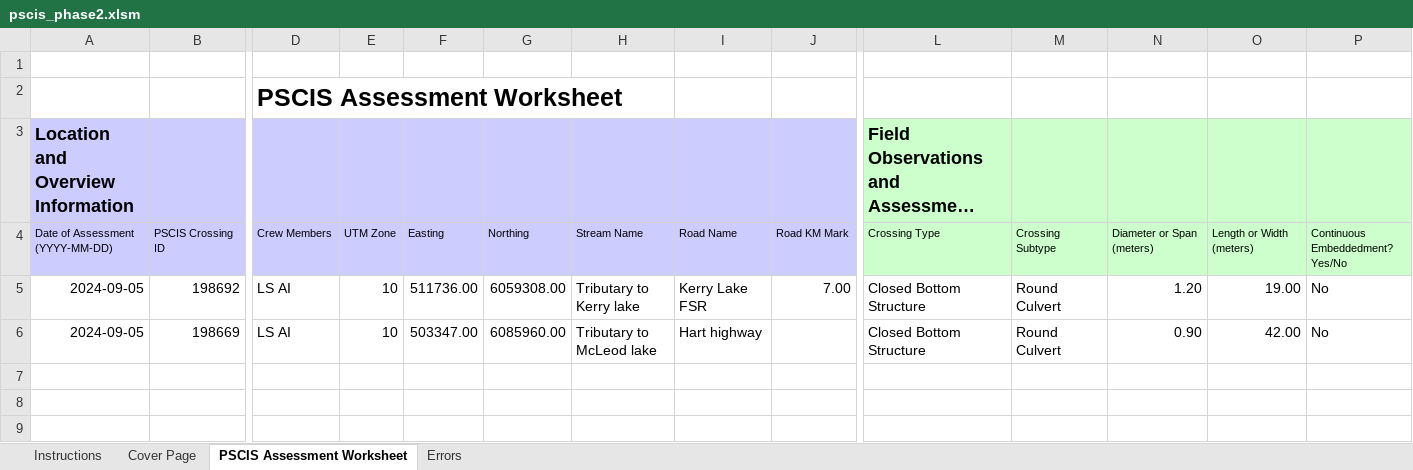
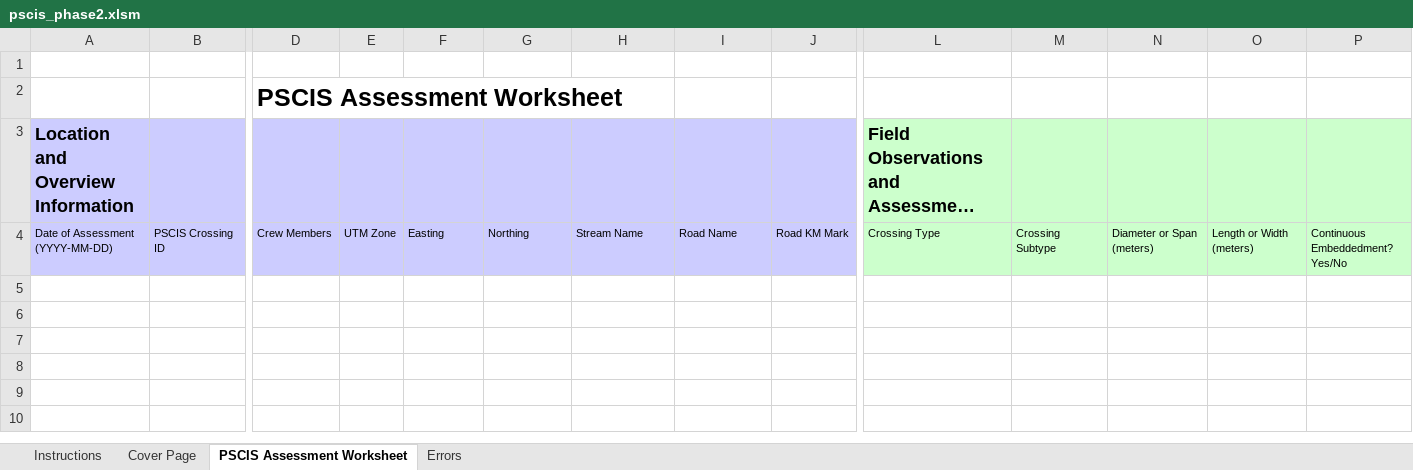
Before and after one commit to NewGraphEnvironment/fish_passage_peace_2025_reporting, an Excel workbook: data/pscis_phase2.xlsm, sheet PSCIS Assessment Worksheet, drawn as a sheet; only a part is shown, gaps mark what is left out; the shorter side is filled out with more unchanged rows; long unchanged cells end in …; values as stored, in another font and other column widths than the file's, no borders; charts and pictures and conditional formats not drawn; removed rows and columns are numbered as before the commit, all else as after; rows hold the shown columns only; the diff names each change by its address in the sheet, - before the commit and + after, or states it on an @@ line.

Commit message:
Move spreadsheets to data folder

```diff
--- a/data/pscis_phase2.xlsm (sheet PSCIS Assessment Worksheet)
+++ b/data/pscis_phase2.xlsm (sheet PSCIS Assessment Worksheet)
-row 5: 2024-09-05 | 198692 | LS AI | 10 | 511736.00 | 6059308.00 | Tributary to Kerry lake | Kerry Lake FSR | 7.00 | Closed Bottom Structure | Round Culvert | 1.20 | 19.00 | No
-row 6: 2024-09-05 | 198669 | LS AI | 10 | 503347.00 | 6085960.00 | Tributary to McLeod lake | Hart highway |  | Closed Bottom Structure | Round Culvert | 0.90 | 42.00 | No
+row 5: (empty)
+row 6: (empty)
```
Also changed, not shown: sheet Cover Page, charts or pictures, data/pscis_phase1.xlsm, data/pscis_reassessments.xlsm.
